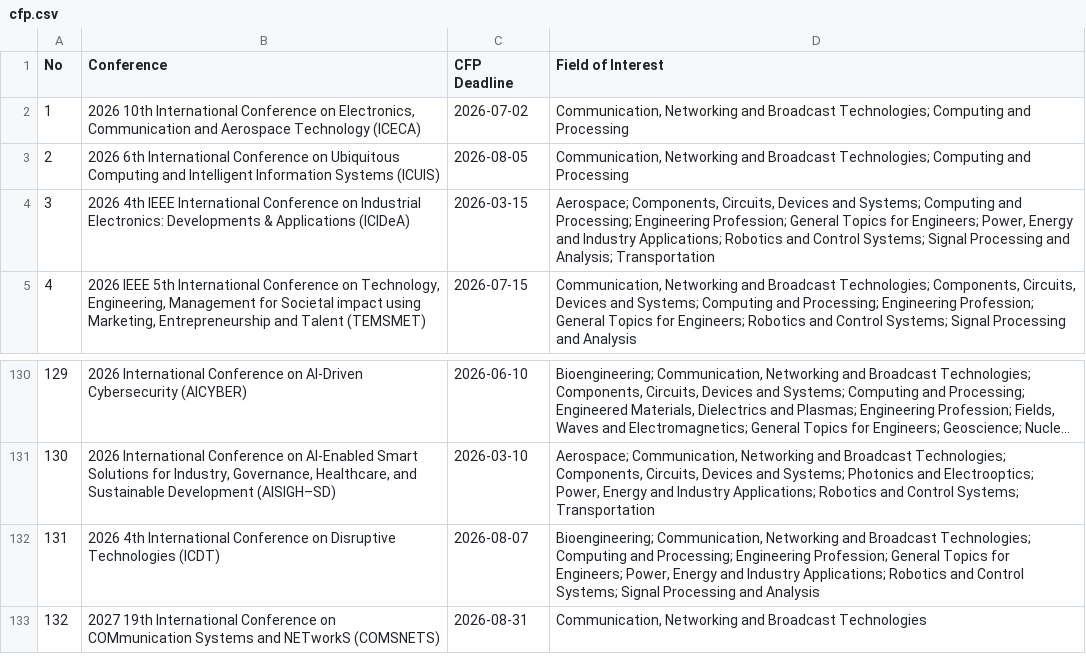
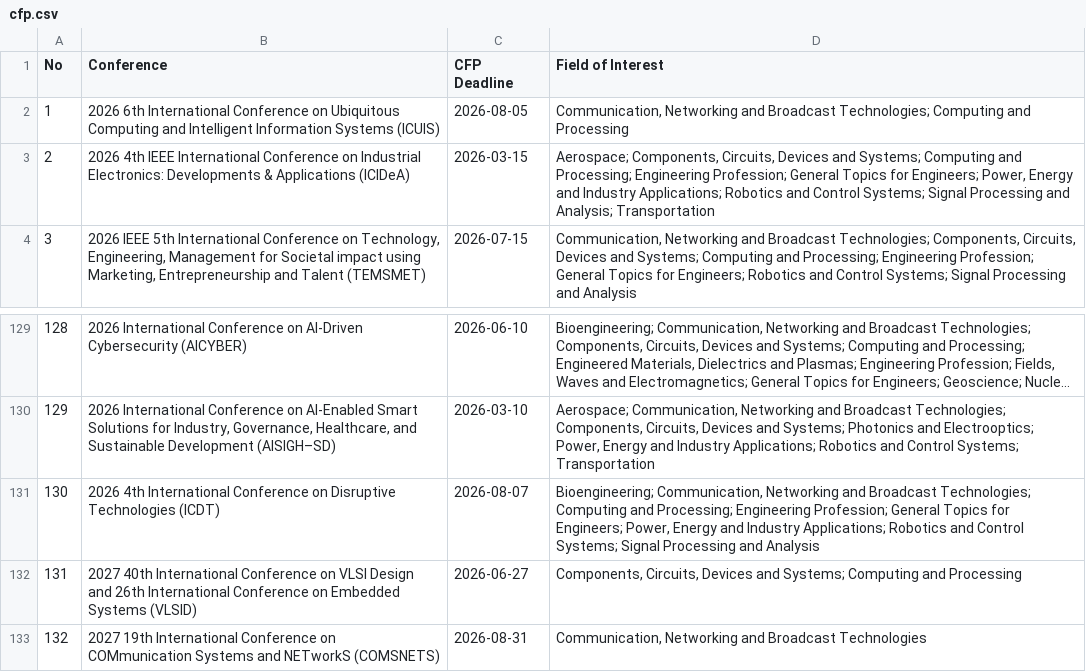
Before and after one commit to StarkAg/confera, a CSV file: cfp.csv, drawn as a sheet; only a part is shown, gaps mark what is left out; long unchanged cells end in …; removed rows and columns are numbered as before the commit, all else as after; the diff names each change by its address in the sheet, - before the commit and + after, or states it on an @@ line.

Commit message:
data: refresh IEEE India conferences (2026-10-27)

```diff
--- a/cfp.csv
+++ b/cfp.csv
-row 2: 1 | 2026 10th International Conference on Electronics, Communication and Aerospace Technology (ICECA) | 2026-07-02 | Communication, Networking and Broadcast Technologies; Computing and Processing
@@ column A (No) renumbered between rows 2 and 131 @@
+row 132: 131 | 2027 40th International Conference on VLSI Design and 26th International Conference on Embedded Systems (VLSID) | 2026-06-27 | Components, Circuits, Devices and Systems; Computing and Processing
```
Also changed, not shown: 4 other files.
